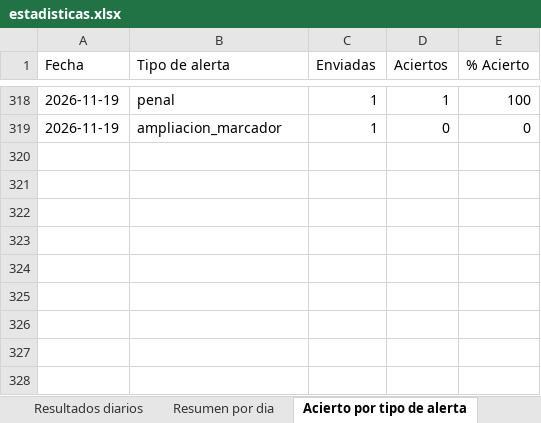
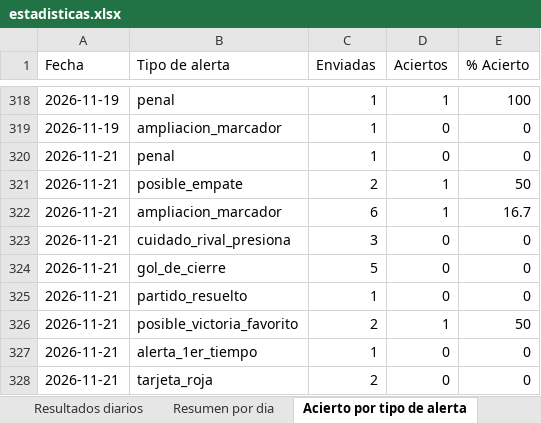
Before and after one commit to erikolivo/alertas-apuestas-espn, an Excel workbook: data/estadisticas.xlsx, sheet Acierto por tipo de alerta, drawn as a sheet; only a part is shown, gaps mark what is left out; values as stored, in another font and other column widths than the file's, no borders; the diff names each change by its address in the sheet, - before the commit and + after, or states it on an @@ line.

```diff
--- a/data/estadisticas.xlsx (sheet Acierto por tipo de alerta)
+++ b/data/estadisticas.xlsx (sheet Acierto por tipo de alerta)
+row 320: 2026-11-21 | penal | 1 | 0 | 0
+row 321: 2026-11-21 | posible_empate | 2 | 1 | 50
+row 322: 2026-11-21 | ampliacion_marcador | 6 | 1 | 16.7
+row 323: 2026-11-21 | cuidado_rival_presiona | 3 | 0 | 0
+row 324: 2026-11-21 | gol_de_cierre | 5 | 0 | 0
+row 325: 2026-11-21 | partido_resuelto | 1 | 0 | 0
+row 326: 2026-11-21 | posible_victoria_favorito | 2 | 1 | 50
+row 327: 2026-11-21 | alerta_1er_tiempo | 1 | 0 | 0
+row 328: 2026-11-21 | tarjeta_roja | 2 | 0 | 0
```
Also changed, not shown: sheet Resultados diarios, sheet Resumen por dia, 5 other files.
